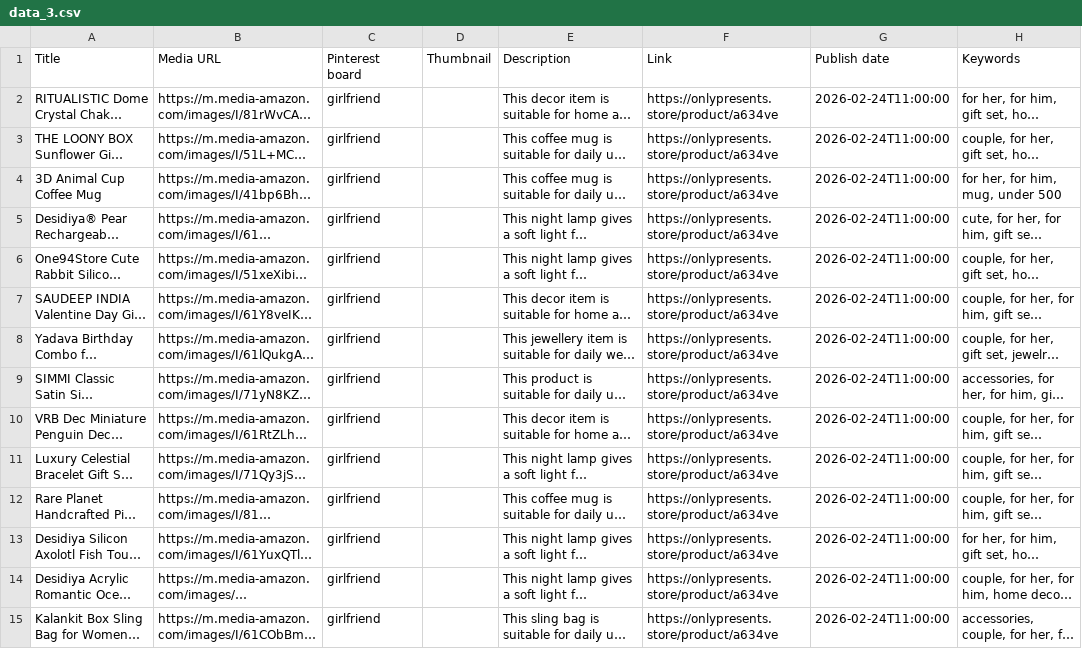
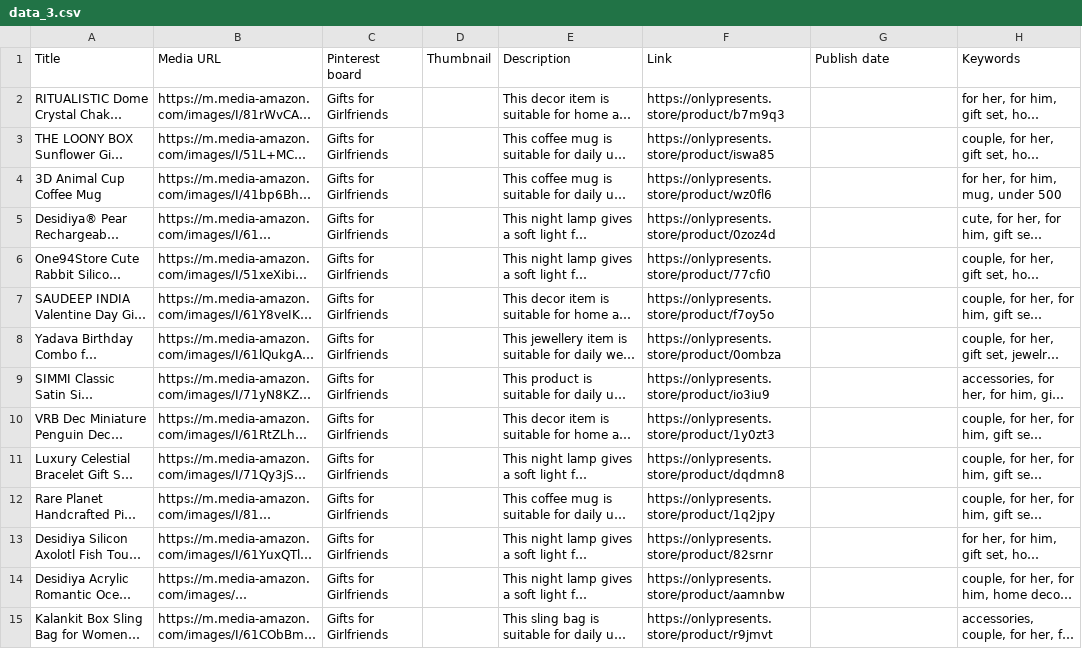
Before and after one commit to Abhijeetk829/curator, a CSV file: utils/data_3.csv, drawn as a sheet; only a part is shown; long unchanged cells end in …; the diff covers the shown part only; the diff names each change by its address in the sheet, - before the commit and + after, or states it on an @@ line.

Commit message:
fixed inconsistencies in data grouping and csv generation presets

```diff
--- a/utils/data_3.csv
+++ b/utils/data_3.csv
-C2:C15: girlfriend
+C2:C15: Gifts for Girlfriends
-F2: https://onlypresents.store/product/a634ve
+F2: https://onlypresents.store/product/b7m9q3
-G2:G15: 2026-02-24T11:00:00
+G2:G15: (empty)
-F3: https://onlypresents.store/product/a634ve
+F3: https://onlypresents.store/product/iswa85
-F4: https://onlypresents.store/product/a634ve
+F4: https://onlypresents.store/product/wz0fl6
-F5: https://onlypresents.store/product/a634ve
+F5: https://onlypresents.store/product/0zoz4d
-F6: https://onlypresents.store/product/a634ve
+F6: https://onlypresents.store/product/77cfi0
-F7: https://onlypresents.store/product/a634ve
+F7: https://onlypresents.store/product/f7oy5o
-F8: https://onlypresents.store/product/a634ve
+F8: https://onlypresents.store/product/0ombza
-F9: https://onlypresents.store/product/a634ve
+F9: https://onlypresents.store/product/io3iu9
-F10: https://onlypresents.store/product/a634ve
+F10: https://onlypresents.store/product/1y0zt3
-F11: https://onlypresents.store/product/a634ve
+F11: https://onlypresents.store/product/dqdmn8
-F12: https://onlypresents.store/product/a634ve
+F12: https://onlypresents.store/product/1q2jpy
-F13: https://onlypresents.store/product/a634ve
+F13: https://onlypresents.store/product/82srnr
-F14: https://onlypresents.store/product/a634ve
+F14: https://onlypresents.store/product/aamnbw
-F15: https://onlypresents.store/product/a634ve
+F15: https://onlypresents.store/product/r9jmvt
```
Also changed, not shown: 39 edited cells elsewhere in this file, 1 other file.
